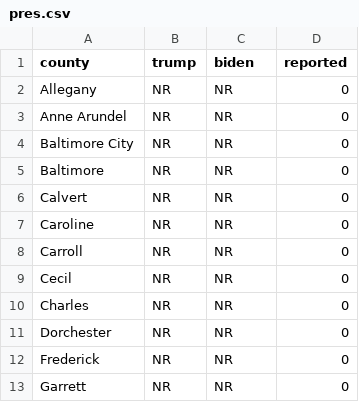
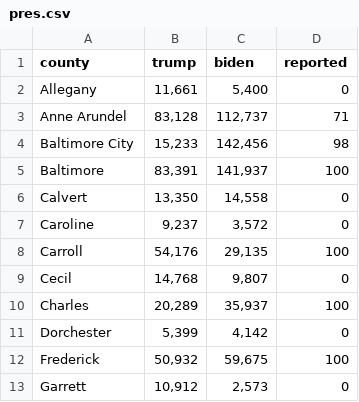
Before and after one commit to prayaggordy/Election-Day-map, a CSV file: pres.csv, drawn as a sheet; only a part is shown; the diff covers the shown part only.

```diff
--- a/pres.csv
+++ b/pres.csv
@@ -1,13 +1,13 @@
 county,trump,biden,reported
-Allegany,NR,NR,0
-Anne Arundel,NR,NR,0
-Baltimore City,NR,NR,0
-Baltimore,NR,NR,0
-Calvert,NR,NR,0
-Caroline,NR,NR,0
-Carroll,NR,NR,0
-Cecil,NR,NR,0
-Charles,NR,NR,0
-Dorchester,NR,NR,0
-Frederick,NR,NR,0
-Garrett,NR,NR,0
+Allegany,"11,661","5,400",0
+Anne Arundel,"83,128","112,737",71
+Baltimore City,"15,233","142,456",98
+Baltimore,"83,391","141,937",100
+Calvert,"13,350","14,558",0
+Caroline,"9,237","3,572",0
+Carroll,"54,176","29,135",100
+Cecil,"14,768","9,807",0
+Charles,"20,289","35,937",100
+Dorchester,"5,399","4,142",0
+Frederick,"50,932","59,675",100
+Garrett,"10,912","2,573",0
```
Also changed, not shown: 31 edited cells elsewhere in this file, ballot_questions.csv, reporting.csv, 9 other files.
